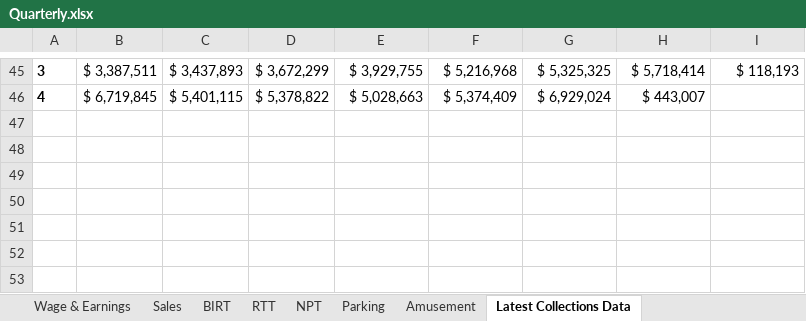
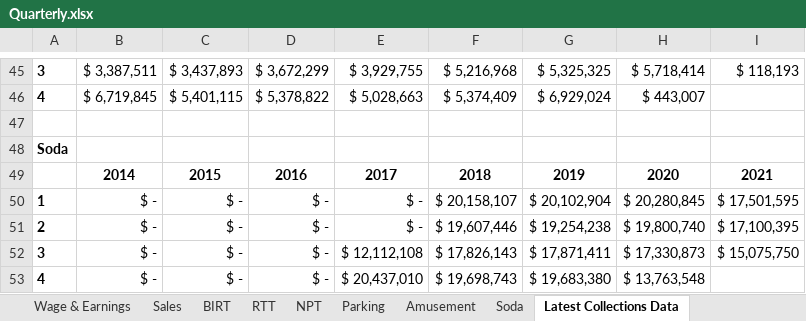
Before and after one commit to PhilaController/five-year-plan-analysis, an Excel workbook: data/01_raw/historical/revenues/Quarterly.xlsx, sheet Latest Collections Data, drawn as a sheet; only a part is shown, gaps mark what is left out; values as stored, in another font and other column widths than the file's, no borders; the diff names each change by its address in the sheet, - before the commit and + after, or states it on an @@ line.

Commit message:
add soda tax historical data

```diff
--- a/data/01_raw/historical/revenues/Quarterly.xlsx (sheet Latest Collections Data)
+++ b/data/01_raw/historical/revenues/Quarterly.xlsx (sheet Latest Collections Data)
+sheet tab: Soda
+row 47: (empty)
+row 48: Soda
+row 49:  | 2014 | 2015 | 2016 | 2017 | 2018 | 2019 | 2020 | 2021
+row 50: 1 | $ - | $ - | $ - | $ - | $ 20,158,107 | $ 20,102,904 | $ 20,280,845 | $ 17,501,595
+row 51: 2 | $ - | $ - | $ - | $ - | $ 19,607,446 | $ 19,254,238 | $ 19,800,740 | $ 17,100,395
+row 52: 3 | $ - | $ - | $ - | $ 12,112,108 | $ 17,826,143 | $ 17,871,411 | $ 17,330,873 | $ 15,075,750
+row 53: 4 | $ - | $ - | $ - | $ 20,437,010 | $ 19,698,743 | $ 19,683,380 | $ 13,763,548
```
Also changed, not shown: 1 other file.
